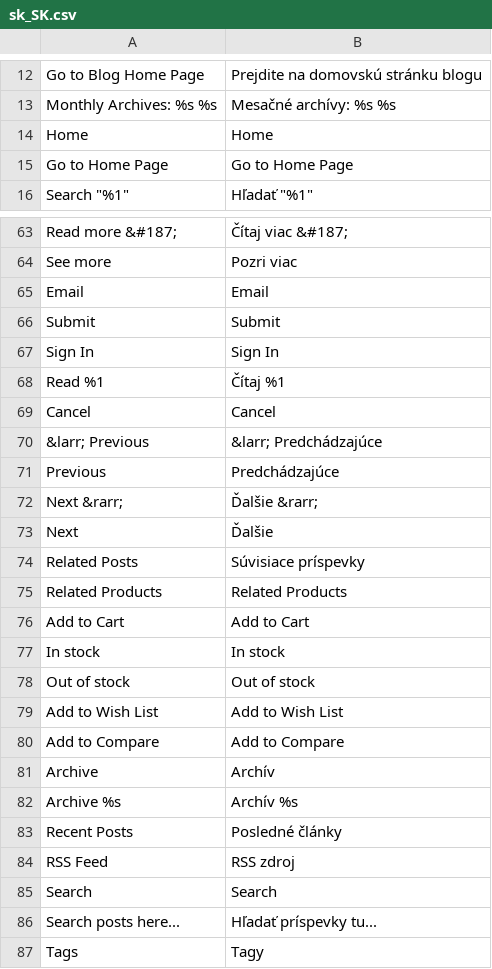
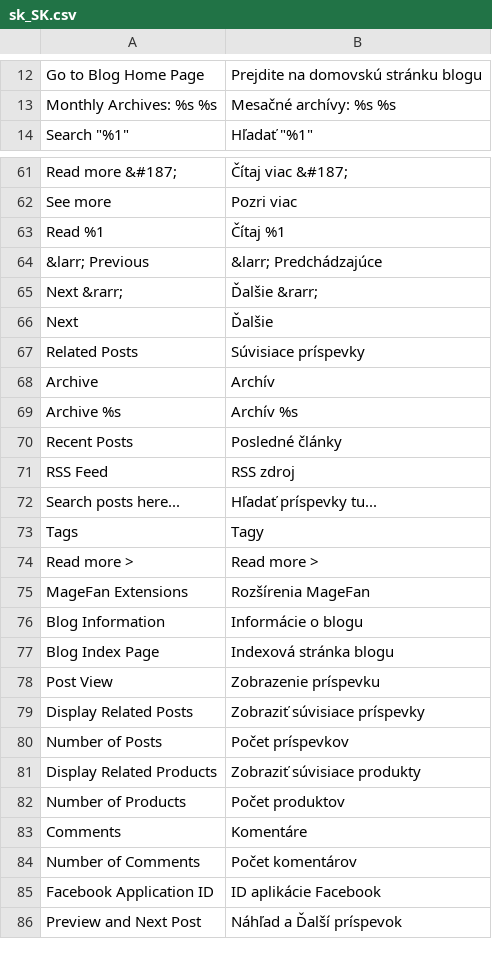
Before and after one commit to magefan/module-blog, a CSV file: i18n/sk_SK.csv, drawn as a sheet; only a part is shown, gaps mark what is left out; the shorter side is filled out with more unchanged rows.

```diff
--- a/i18n/sk_SK.csv
+++ b/i18n/sk_SK.csv
@@ -13,4 +13,2 @@ Go to Blog Home Page,Prejdite na domovskú stránku blogu
 Monthly Archives: %s %s,Mesačné archívy: %s %s
-Home,Home
-"Go to Home Page","Go to Home Page"
 "Search ""%1""","Hľadať ""%1"""
@@ -64,9 +62,4 @@ Read more &#187;,Čítaj viac &#187;
 See more,Pozri viac
-Email,Email
-Submit,Submit
-"Sign In","Sign In"
 Read %1,Čítaj %1
-Cancel,Cancel
 &larr; Previous,&larr; Predchádzajúce
-Previous,Predchádzajúce
 Next &rarr;,Ďalšie &rarr;
@@ -74,8 +67,2 @@ Next,Ďalšie
 Related Posts,Súvisiace príspevky
-"Related Products","Related Products"
-"Add to Cart","Add to Cart"
-"In stock","In stock"
-"Out of stock","Out of stock"
-"Add to Wish List","Add to Wish List"
-"Add to Compare","Add to Compare"
 Archive,Archív
@@ -84,3 +71,2 @@ Recent Posts,Posledné články
 RSS Feed,RSS zdroj
-Search,Search
 Search posts here...,Hľadať príspevky tu...
```
Also changed, not shown: i18n/el_GR.csv, i18n/fr_FR.csv, 14 other files.
